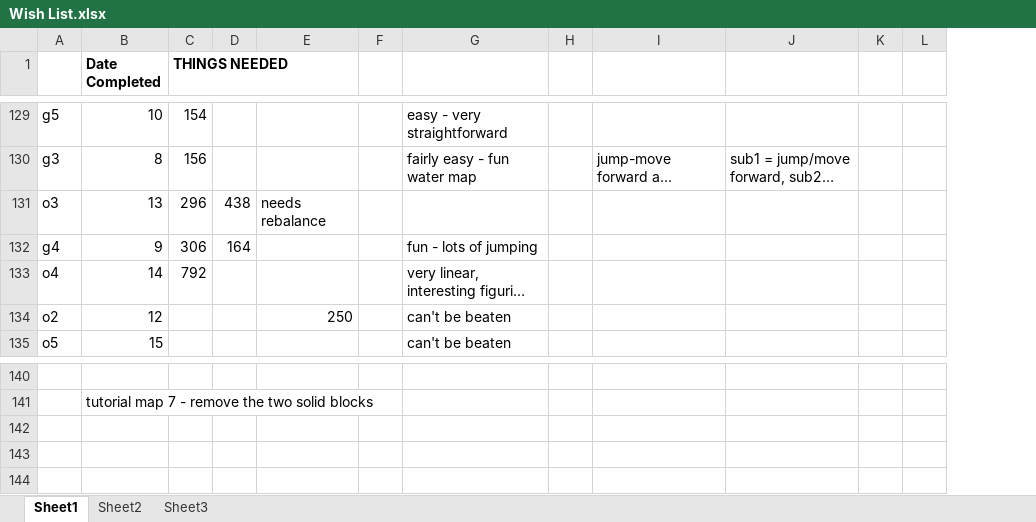
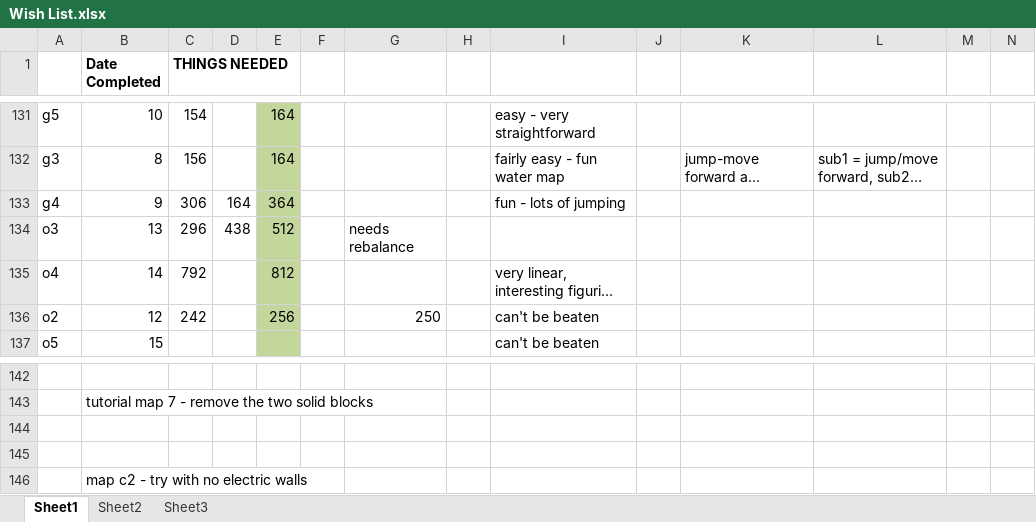
Before and after one commit to CorwinJV/seeautz-projekt1, an Excel workbook: seeautz/Content/Wish List.xlsx, sheet Sheet1, drawn as a sheet; only a part is shown, gaps mark what is left out; long unchanged cells end in …; values as stored, in another font and other column widths than the file's, no borders; addresses are those after the commit; the diff covers the shown part only; the diff names each change by its address in the sheet, - before the commit and + after, or states it on an @@ line.

```diff
--- a/seeautz/Content/Wish List.xlsx (sheet Sheet1)
+++ b/seeautz/Content/Wish List.xlsx (sheet Sheet1)
+column E, rows 131-132: 164 | 164; rows 134-136: 512 | 812 | 256
+column F, empty
@@ row 132 moved to row 133: g4 @@
-C136 (THINGS NEEDED): (empty)
+C136 (THINGS NEEDED): 242
+row 144: (empty)
+row 145: (empty)
+row 146:  | map c2 - try with no electric walls
```
Also changed, not shown: 2 added rows, 9 edited cells and cell formats elsewhere in this sheet, 5 other files.
